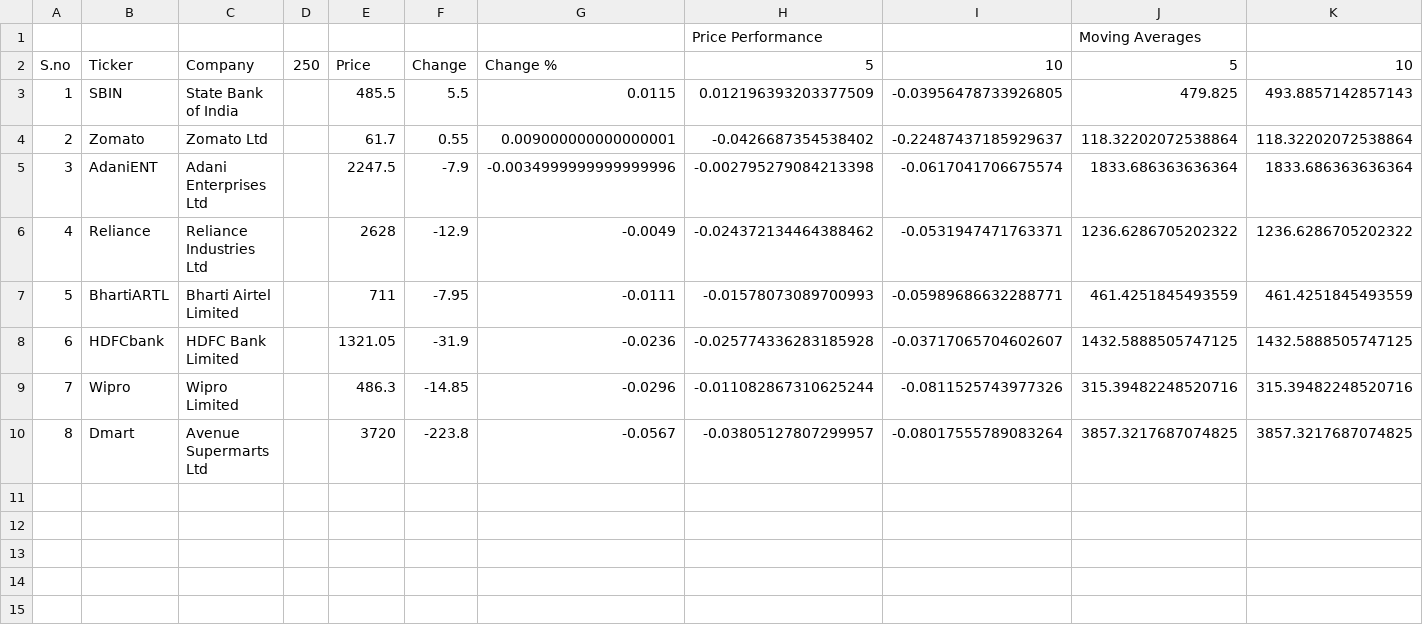
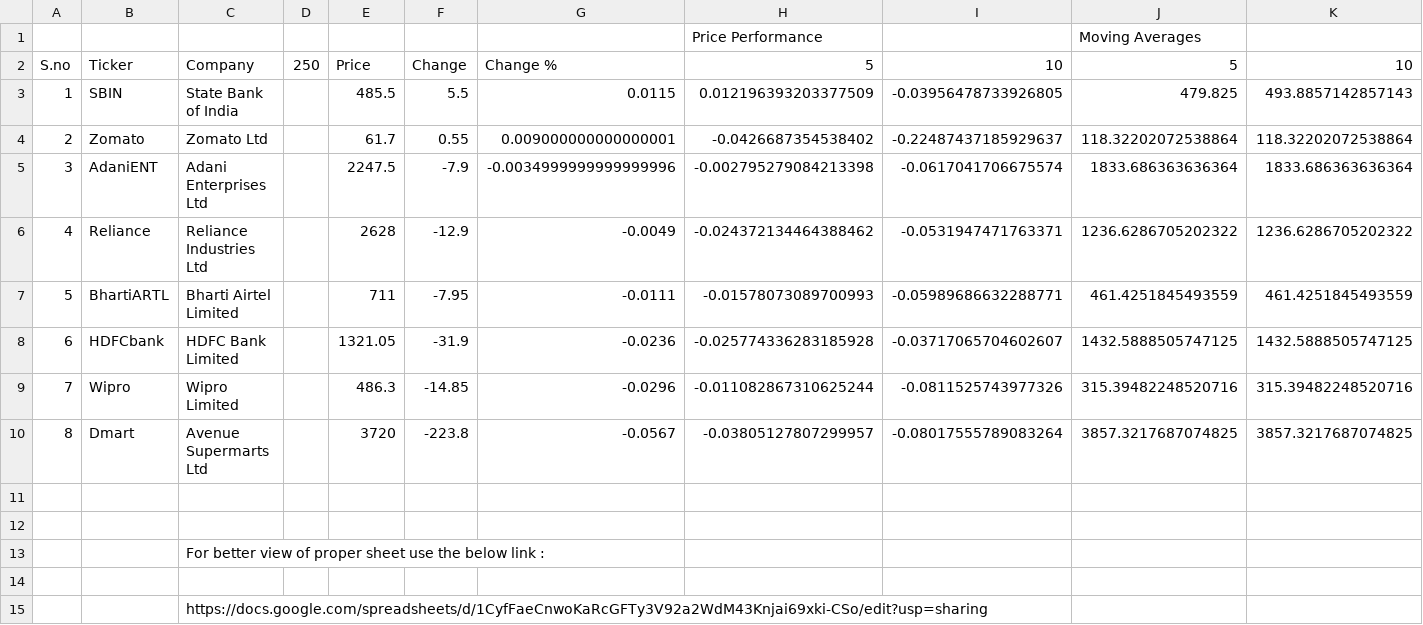
Before and after one commit to Jkhirosh/Practice-projects_mini_jkhiro, a CSV file: Stockprice Monitoring/Sheet1.csv, drawn as a sheet; only a part is shown; rows hold the shown columns only; the diff names each change by its address in the sheet, - before the commit and + after, or states it on an @@ line.

Commit message:
Test..

```diff
--- a/Stockprice Monitoring/Sheet1.csv
+++ b/Stockprice Monitoring/Sheet1.csv
+row 11: (empty)
+row 12: (empty)
+row 13:  |  | For better view of proper sheet use the below link :
+row 14: (empty)
+row 15:  |  | https://docs.google.com/spreadsheets/d/1CyfFaeCnwoKaRcGFTy3V92a2WdM43Knjai69xki-CSo/edit?usp=sharing
```
